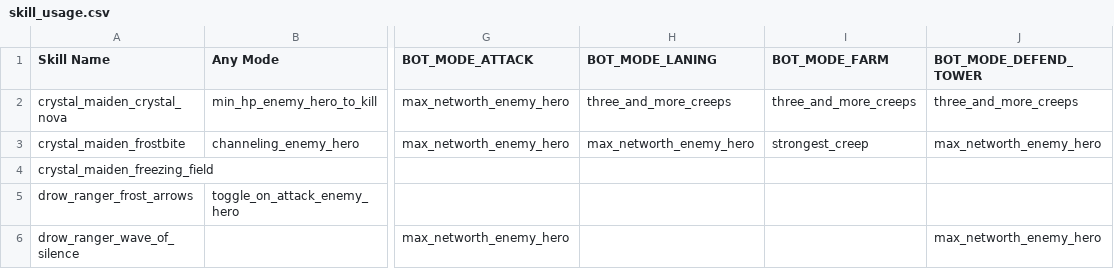
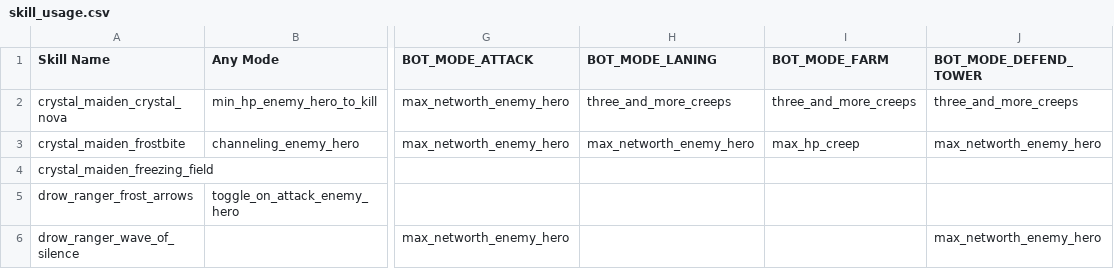
Before and after one commit to ellysh/dota2-combo-bots, a CSV file: generator/database/csv/skill_usage.csv, drawn as a sheet; only a part is shown, gaps mark what is left out; the diff names each change by its address in the sheet, - before the commit and + after, or states it on an @@ line.

Commit message:
Rename the strongest_creep algorithm

```diff
--- a/generator/database/csv/skill_usage.csv
+++ b/generator/database/csv/skill_usage.csv
-I3 (BOT_MODE_FARM): strongest_creep
+I3 (BOT_MODE_FARM): max_hp_creep
```
Also changed, not shown: 4 other files.
